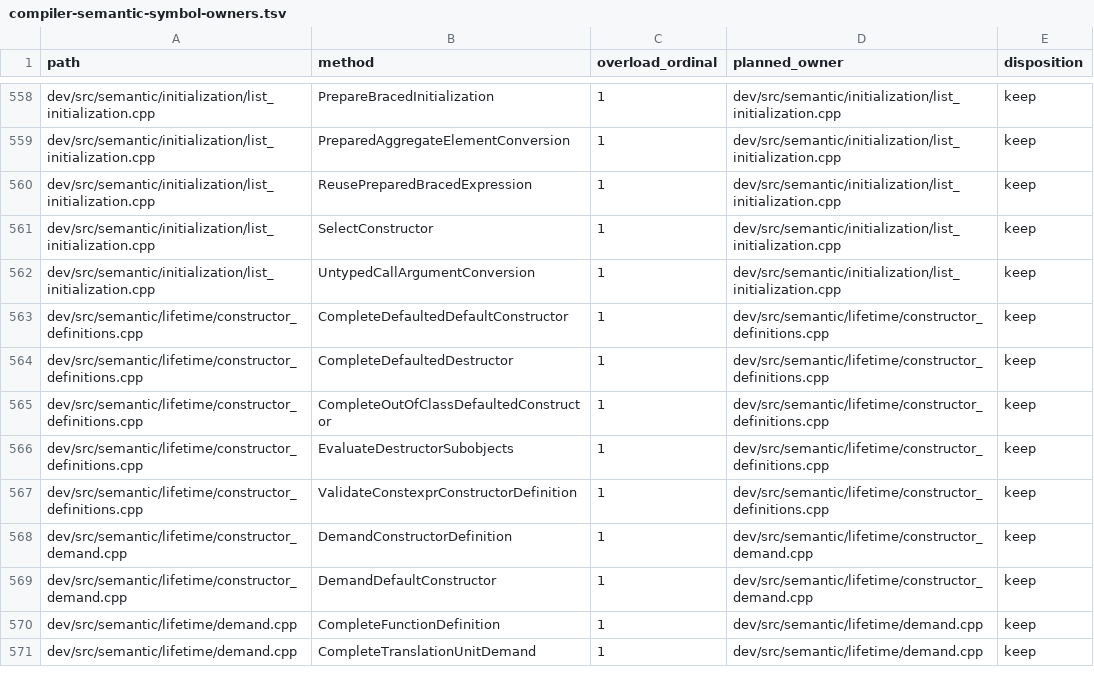
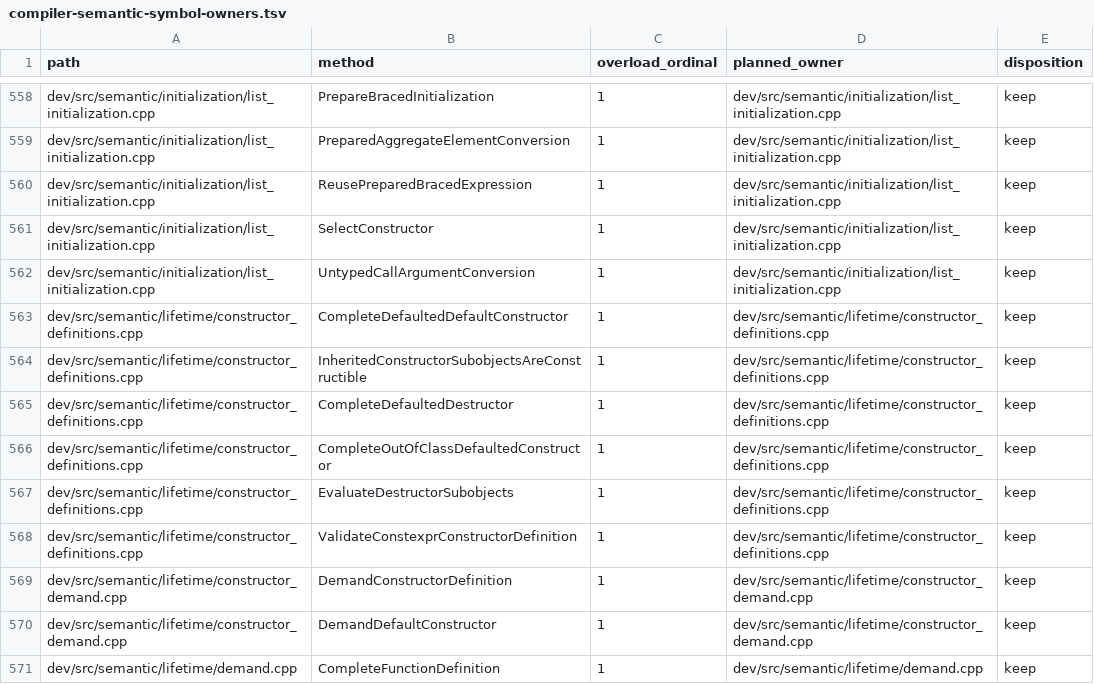
Before and after one commit to vishvananda/cppgm-extended, a TSV file: scripts/architecture/compiler-semantic-symbol-owners.tsv, drawn as a sheet; only a part is shown, gaps mark what is left out; the shorter side is filled out with more unchanged rows.

Commit message:
Check other subobject construction in inherited constructor traits

```diff
--- a/scripts/architecture/compiler-semantic-symbol-owners.tsv
+++ b/scripts/architecture/compiler-semantic-symbol-owners.tsv
@@ -563,2 +563,3 @@ dev/src/semantic/initialization/list_initialization.cpp	UntypedCallArgumentConve
 dev/src/semantic/lifetime/constructor_definitions.cpp	CompleteDefaultedDefaultConstructor	1	dev/src/semantic/lifetime/constructor_definitions.cpp	keep
+dev/src/semantic/lifetime/constructor_definitions.cpp	InheritedConstructorSubobjectsAreConstructible	1	dev/src/semantic/lifetime/constructor_definitions.cpp	keep
 dev/src/semantic/lifetime/constructor_definitions.cpp	CompleteDefaultedDestructor	1	dev/src/semantic/lifetime/constructor_definitions.cpp	keep
```
Also changed, not shown: 6 other files.
